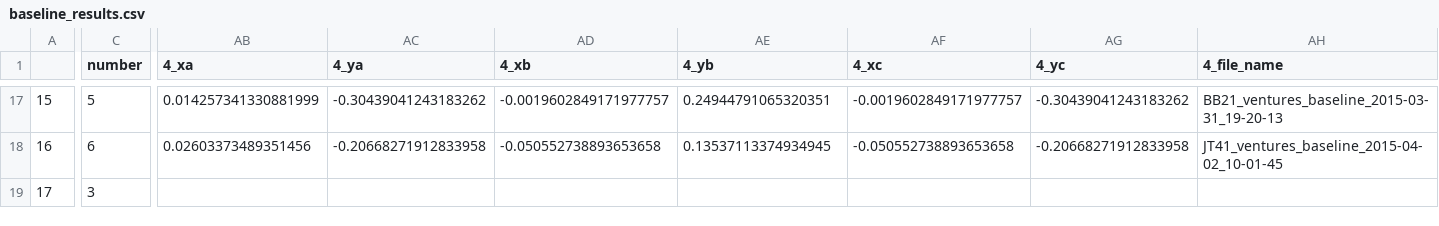
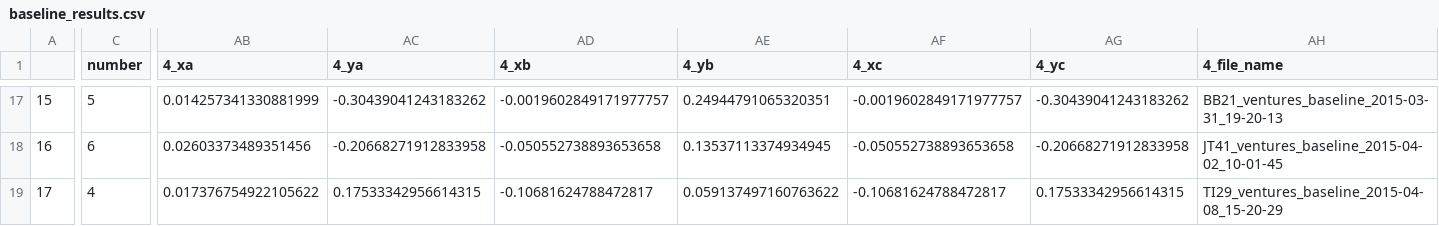
Before and after one commit to BrainTech/openbci, a CSV file: exps/ventures/data/baseline_results.csv, drawn as a sheet; only a part is shown, gaps mark what is left out; the diff covers the shown part only; the diff names each change by its address in the sheet, - before the commit and + after, or states it on an @@ line.

Commit message:
Ventures session data for TI29

```diff
--- a/exps/ventures/data/baseline_results.csv
+++ b/exps/ventures/data/baseline_results.csv
-C19 (number): 3
+C19 (number): 4
-AB19 (4_xa): (empty)
+AB19 (4_xa): 0.017376754922105622
-AC19 (4_ya): (empty)
+AC19 (4_ya): 0.17533342956614315
-AD19 (4_xb): (empty)
+AD19 (4_xb): -0.10681624788472817
-AE19 (4_yb): (empty)
+AE19 (4_yb): 0.059137497160763622
-AF19 (4_xc): (empty)
+AF19 (4_xc): -0.10681624788472817
-AG19 (4_yc): (empty)
+AG19 (4_yc): 0.17533342956614315
-AH19 (4_file_name): (empty)
+AH19 (4_file_name): TI29_ventures_baseline_2015-04-08_15-20-29
```
Also changed, not shown: 1 edited cell elsewhere in this file, exps/ventures/data/calibration_results.csv, exps/ventures/data/calibration_results_2.csv, 2 other files.
